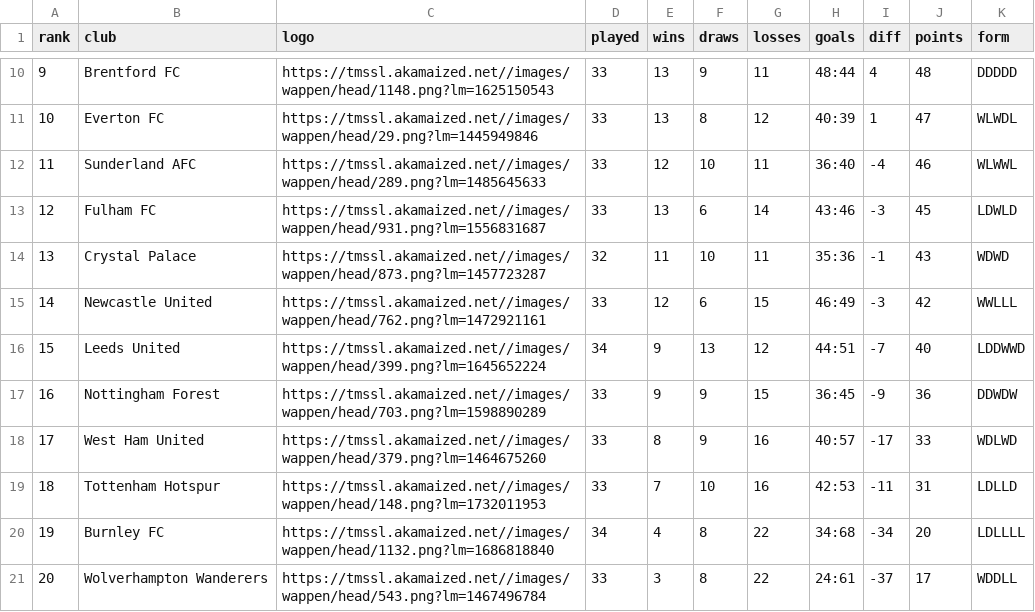
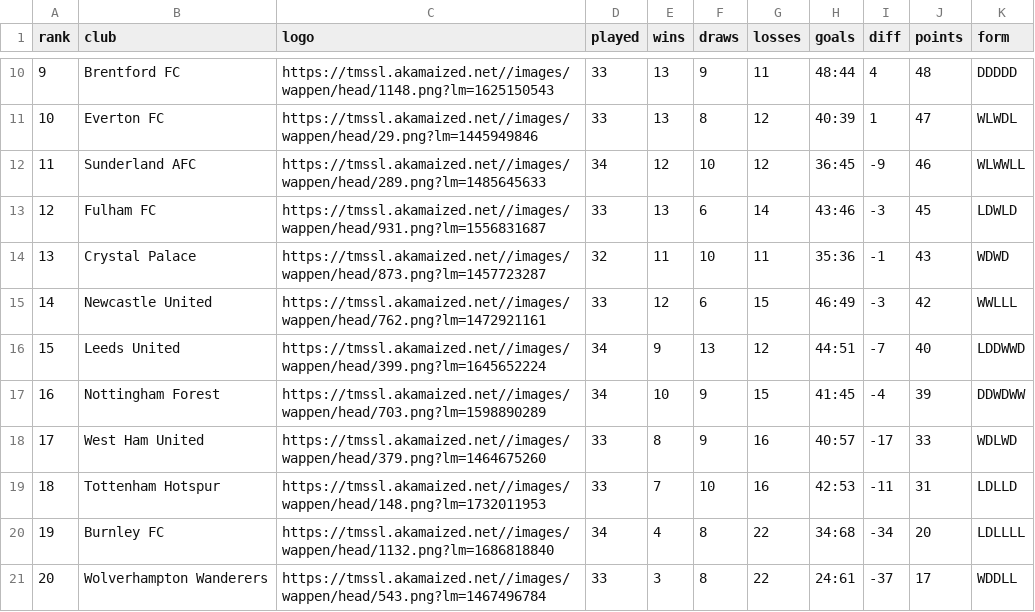
Before and after one commit to nshabankin/tg-tm-stats-bot, a CSV file: tmstats/epl/epl_table_2025.csv, drawn as a sheet; only a part is shown, gaps mark what is left out.

```diff
--- a/tmstats/epl/epl_table_2025.csv
+++ b/tmstats/epl/epl_table_2025.csv
@@ -11,3 +11,3 @@ rank,club,logo,played,wins,draws,losses,goals,diff,points,form
 10,Everton FC,https://tmssl.akamaized.net//images/wappen/head/29.png?lm=1445949846,33,13,8,12,40:39,1,47,WLWDL
-11,Sunderland AFC,https://tmssl.akamaized.net//images/wappen/head/289.png?lm=1485645633,33,12,10,11,36:40,-4,46,WLWWL
+11,Sunderland AFC,https://tmssl.akamaized.net//images/wappen/head/289.png?lm=1485645633,34,12,10,12,36:45,-9,46,WLWWLL
 12,Fulham FC,https://tmssl.akamaized.net//images/wappen/head/931.png?lm=1556831687,33,13,6,14,43:46,-3,45,LDWLD
@@ -16,3 +16,3 @@ rank,club,logo,played,wins,draws,losses,goals,diff,points,form
 15,Leeds United,https://tmssl.akamaized.net//images/wappen/head/399.png?lm=1645652224,34,9,13,12,44:51,-7,40,LDDWWD
-16,Nottingham Forest,https://tmssl.akamaized.net//images/wappen/head/703.png?lm=1598890289,33,9,9,15,36:45,-9,36,DDWDW
+16,Nottingham Forest,https://tmssl.akamaized.net//images/wappen/head/703.png?lm=1598890289,34,10,9,15,41:45,-4,39,DDWDWW
 17,West Ham United,https://tmssl.akamaized.net//images/wappen/head/379.png?lm=1464675260,33,8,9,16,40:57,-17,33,WDLWD
```
Also changed, not shown: tmstats/bundesliga/bundesliga_players_2025.csv, tmstats/la_liga/la_liga_players_2025.csv, 41 other files.
